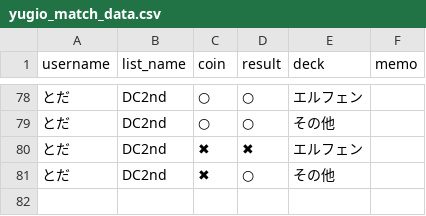
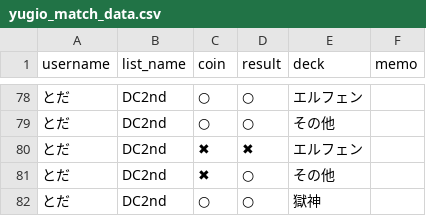
Before and after one commit to toda-mochimochi-710/yugio-app, a CSV file: yugio_match_data.csv, drawn as a sheet; only a part is shown, gaps mark what is left out; the diff names each change by its address in the sheet, - before the commit and + after, or states it on an @@ line.

Commit message:
Add match by とだ

```diff
--- a/yugio_match_data.csv
+++ b/yugio_match_data.csv
+row 82: とだ | DC2nd | ○ | ○ | 獄神
```
